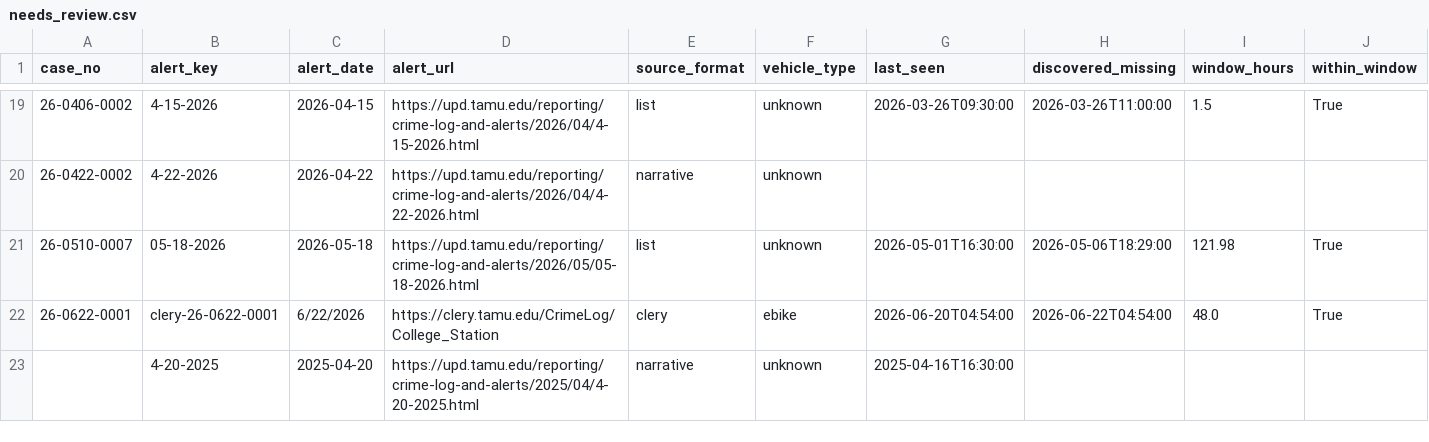
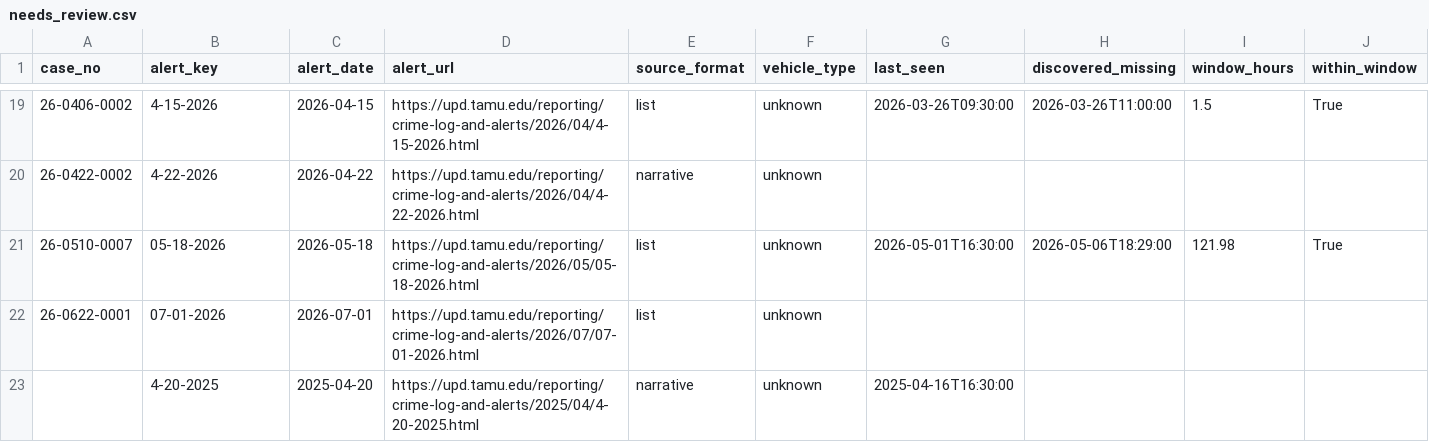
Before and after one commit to Prat-yush/tamu-bike-theft-tracker, a CSV file: pipeline/needs_review.csv, drawn as a sheet; only a part is shown, gaps mark what is left out; the diff covers the shown part only; the diff names each change by its address in the sheet, - before the commit and + after, or states it on an @@ line.

```diff
--- a/pipeline/needs_review.csv
+++ b/pipeline/needs_review.csv
-B22 (alert_key): clery-26-0622-0001
+B22 (alert_key): 07-01-2026
-C22 (alert_date): 6/22/2026
+C22 (alert_date): 2026-07-01
-D22 (alert_url): https://clery.tamu.edu/CrimeLog/College_Station
+D22 (alert_url): https://upd.tamu.edu/reporting/crime-log-and-alerts/2026/07/07-01-2026.html
-E22 (source_format): clery
+E22 (source_format): list
-F22 (vehicle_type): ebike
+F22 (vehicle_type): unknown
-G22 (last_seen): 2026-06-20T04:54:00
+G22 (last_seen): (empty)
-H22 (discovered_missing): 2026-06-22T04:54:00
+H22 (discovered_missing): (empty)
-I22 (window_hours): 48.0
+I22 (window_hours): (empty)
-J22 (within_window): True
+J22 (within_window): (empty)
```
Also changed, not shown: 3 edited cells elsewhere in this file, pipeline/clery_incidents.csv, pipeline/incidents_merged.csv, 3 other files.
